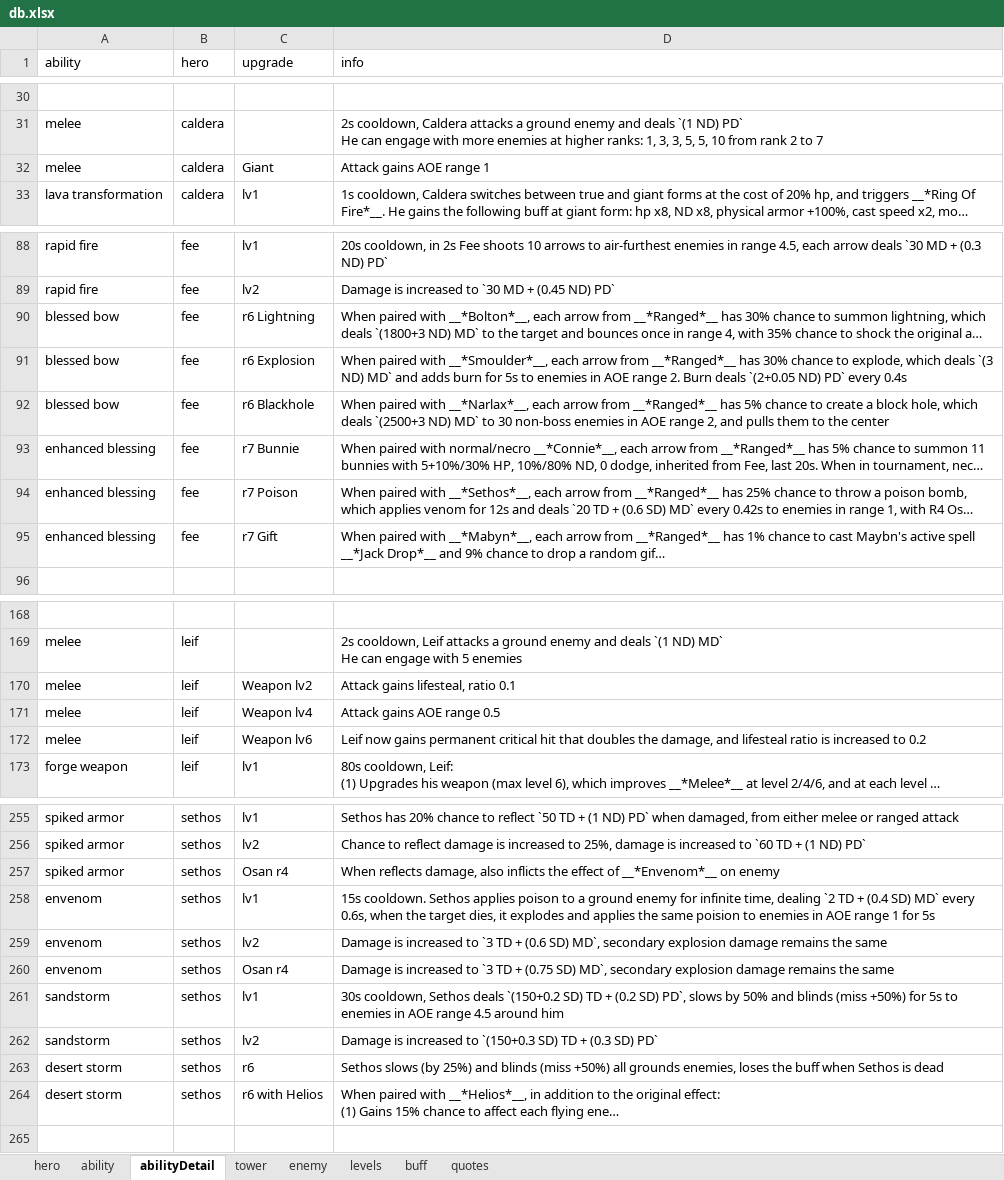
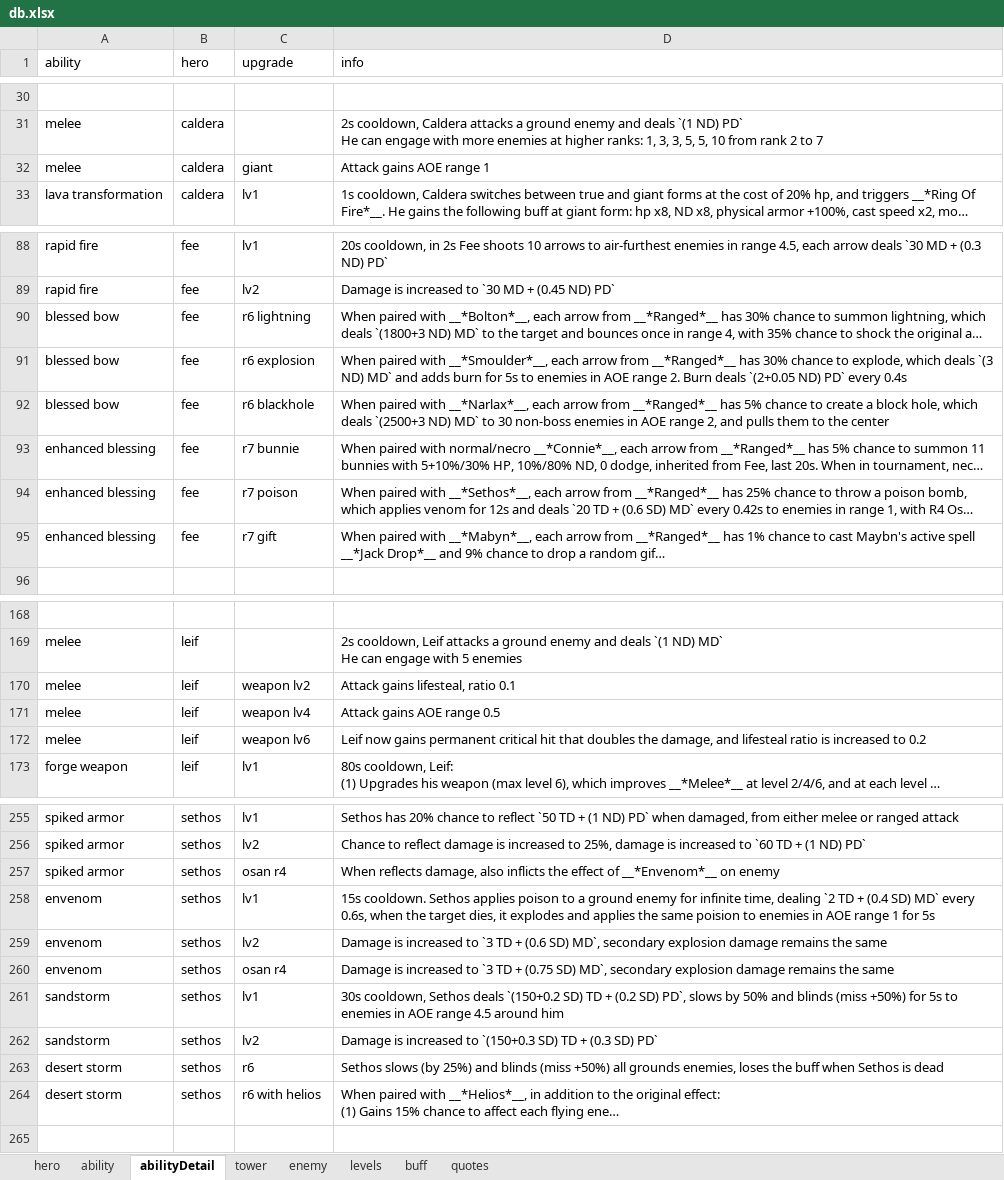
Before and after one commit to AlexP55/CyraBot, an Excel workbook: db/db.xlsx, sheet abilityDetail, drawn as a sheet; only a part is shown, gaps mark what is left out; long unchanged cells end in …; values as stored, in another font and other column widths than the file's, no borders; the diff covers the shown part only; the diff names each change by its address in the sheet, - before the commit and + after, or states it on an @@ line.

```diff
--- a/db/db.xlsx (sheet abilityDetail)
+++ b/db/db.xlsx (sheet abilityDetail)
-C32 (upgrade): Giant
+C32 (upgrade): giant
-C90 (upgrade): r6 Lightning
+C90 (upgrade): r6 lightning
-C91 (upgrade): r6 Explosion
+C91 (upgrade): r6 explosion
-C92 (upgrade): r6 Blackhole
+C92 (upgrade): r6 blackhole
-C93 (upgrade): r7 Bunnie
+C93 (upgrade): r7 bunnie
-C94 (upgrade): r7 Poison
+C94 (upgrade): r7 poison
-C95 (upgrade): r7 Gift
+C95 (upgrade): r7 gift
-C170 (upgrade): Weapon lv2
+C170 (upgrade): weapon lv2
-C171 (upgrade): Weapon lv4
+C171 (upgrade): weapon lv4
-C172 (upgrade): Weapon lv6
+C172 (upgrade): weapon lv6
-C257 (upgrade): Osan r4
+C257 (upgrade): osan r4
-C260 (upgrade): Osan r4
+C260 (upgrade): osan r4
-C264 (upgrade): r6 with Helios
+C264 (upgrade): r6 with helios
```
Also changed, not shown: 18 edited cells elsewhere in this sheet, 1 other file.
